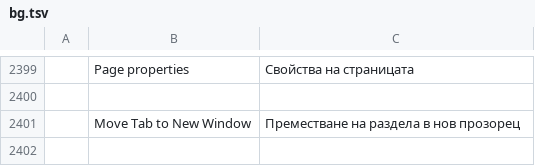
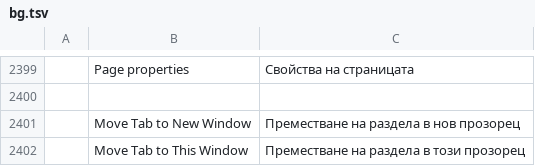
Before and after one commit to bitExploiter/pdfcraft-harmony, a TSV file: crates/ui-egui/src/i18n/bg.tsv, drawn as a sheet; only a part is shown, gaps mark what is left out; the diff names each change by its address in the sheet, - before the commit and + after, or states it on an @@ line.

```diff
--- a/crates/ui-egui/src/i18n/bg.tsv
+++ b/crates/ui-egui/src/i18n/bg.tsv
+row 2402:  | Move Tab to This Window | Преместване на раздела в този прозорец
```
Also changed, not shown: crates/ui-egui/src/i18n/ar.tsv, crates/ui-egui/src/i18n/el.tsv, 34 other files.
